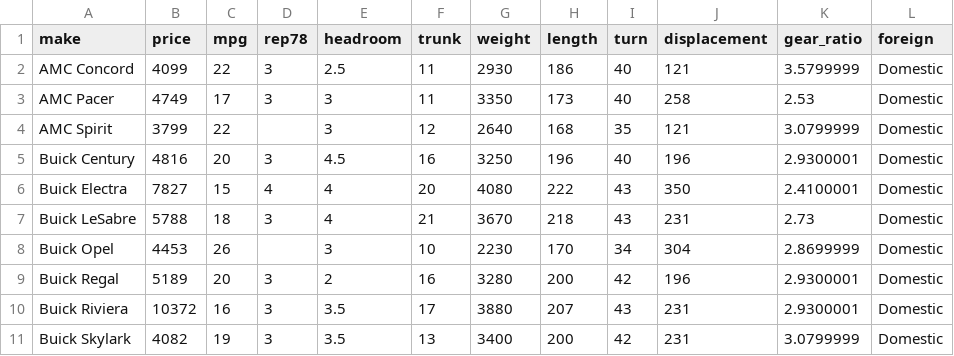
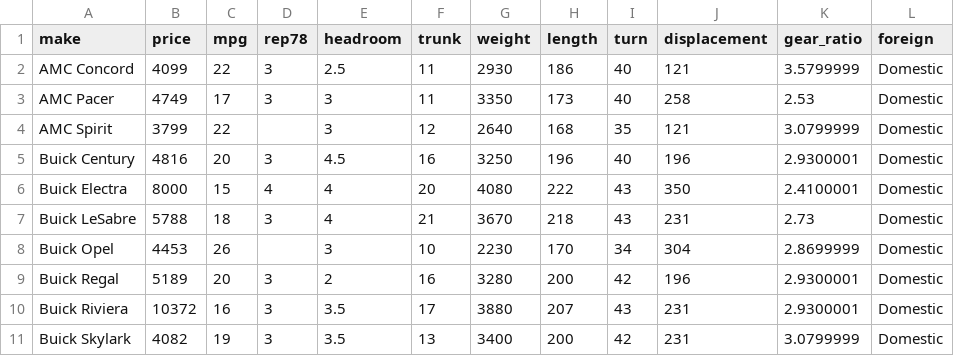
Before and after one commit to diplo-invcli/DataScience, a CSV file: Datos de prueba.csv, drawn as a sheet; only a part is shown.

Commit message:
cambios al buick

```diff
--- a/Datos de prueba.csv
+++ b/Datos de prueba.csv
@@ -5,3 +5,3 @@ AMC Spirit,3799,22,,3,12,2640,168,35,121,3.0799999,Domestic
 Buick Century,4816,20,3,4.5,16,3250,196,40,196,2.9300001,Domestic
-Buick Electra,7827,15,4,4,20,4080,222,43,350,2.4100001,Domestic
+Buick Electra,8000,15,4,4,20,4080,222,43,350,2.4100001,Domestic
 Buick LeSabre,5788,18,3,4,21,3670,218,43,231,2.73,Domestic
```
